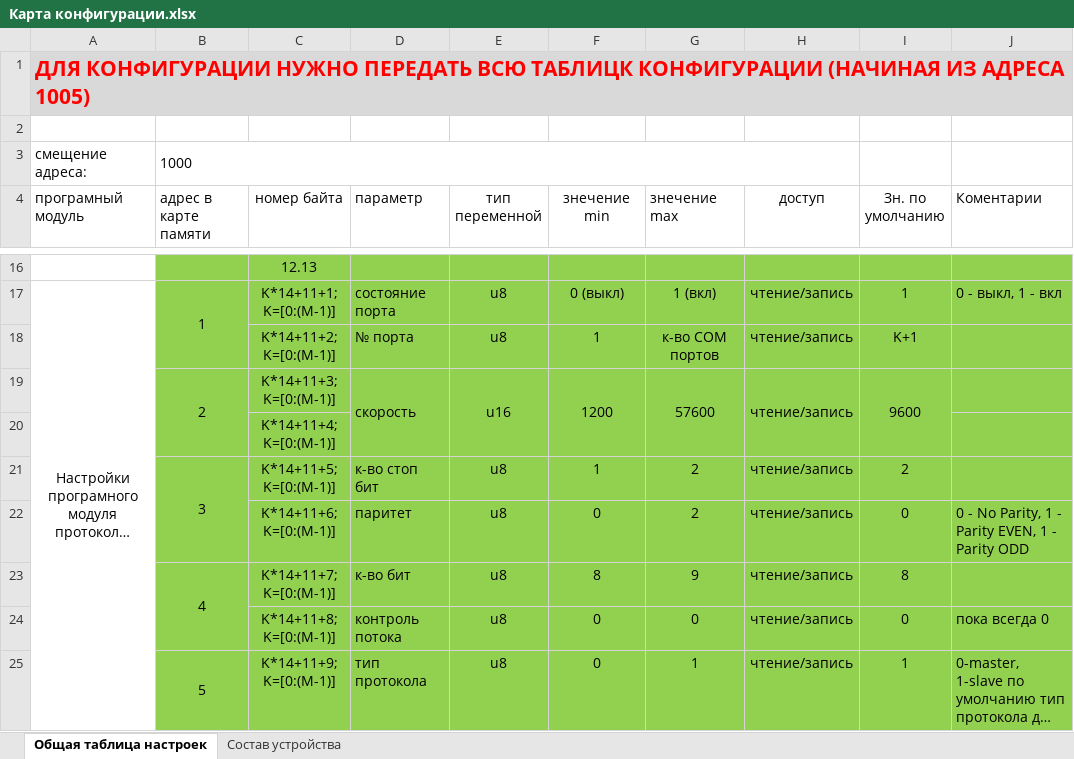
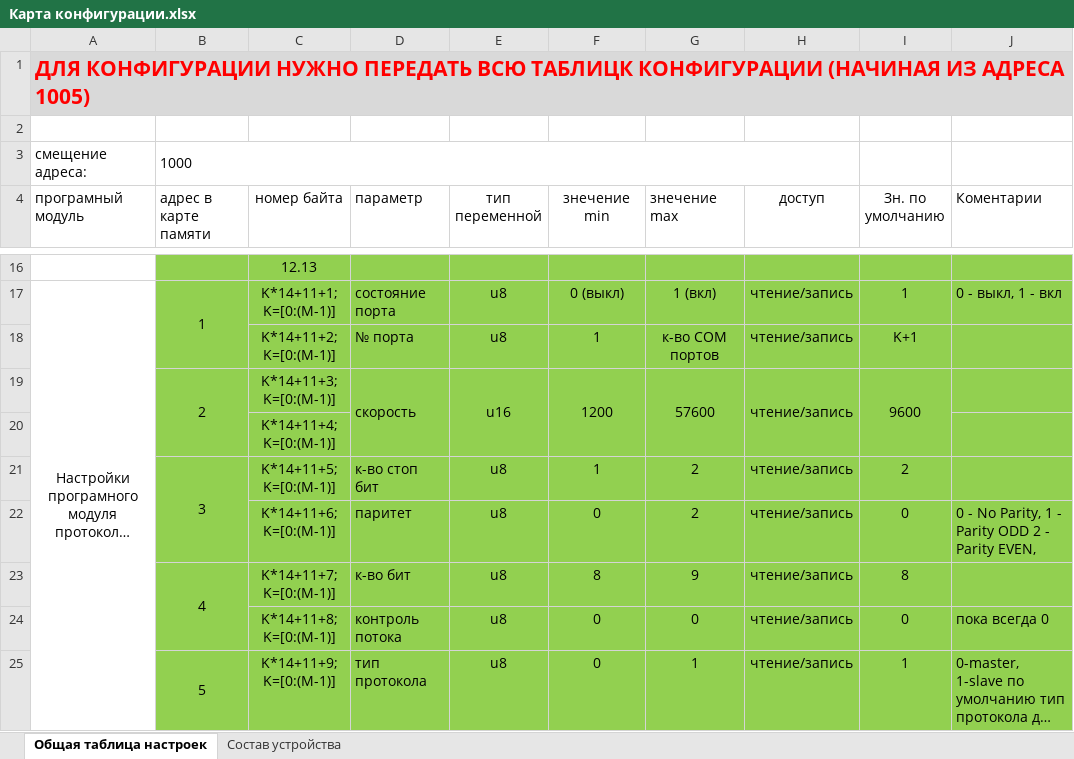
Before and after one commit to toschkin/MIO, an Excel workbook: Карта конфигурации.xlsx, sheet Общая таблица настроек, drawn as a sheet; only a part is shown, gaps mark what is left out; long unchanged cells end in …; values as stored, in another font and other column widths than the file's, no borders; the diff names each change by its address in the sheet, - before the commit and + after, or states it on an @@ line.

```diff
--- a/Карта конфигурации.xlsx (sheet Общая таблица настроек)
+++ b/Карта конфигурации.xlsx (sheet Общая таблица настроек)
-J22 (Коментарии): …- Parity EVEN, 1 - Parity ODD
+J22 (Коментарии): …- Parity ODD 2 - Parity EVEN,
```
Also changed, not shown: 16 other files.
